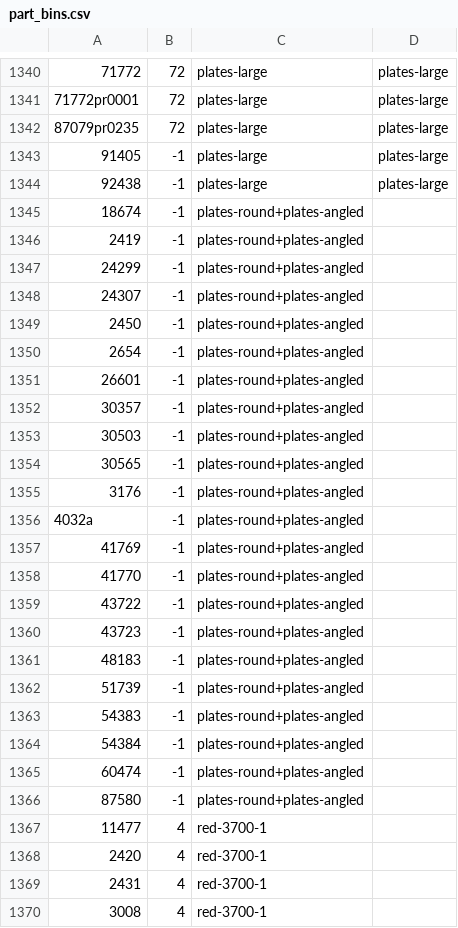
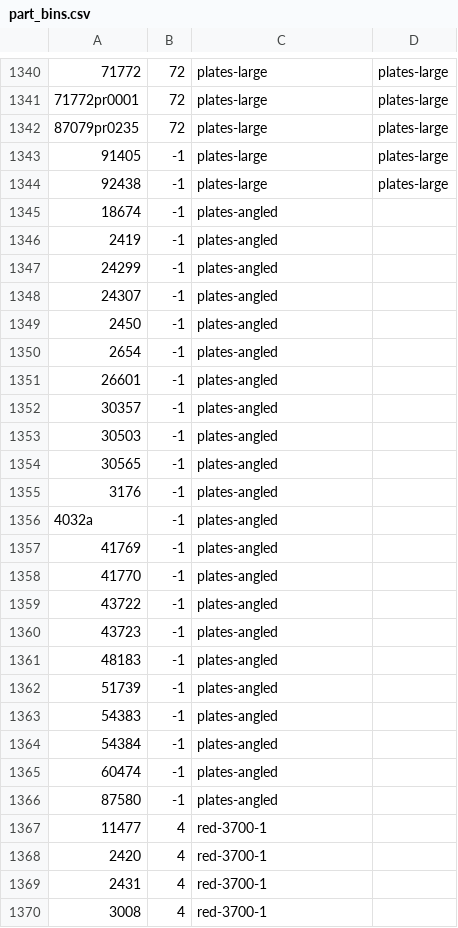
Before and after one commit to jncraton/bricki, a CSV file: data/part_bins.csv, drawn as a sheet; only a part is shown, gaps mark what is left out; the diff names each change by its address in the sheet, - before the commit and + after, or states it on an @@ line.

Commit message:
Rename angled plates

```diff
--- a/data/part_bins.csv
+++ b/data/part_bins.csv
-C1345:C1366: plates-round+plates-angled
+C1345:C1366: plates-angled
```
Also changed, not shown: data/bins.csv.
